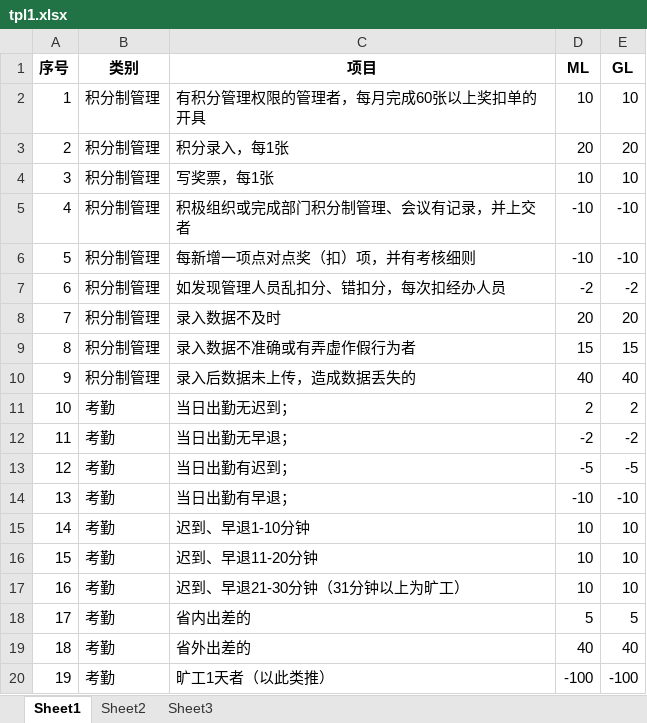
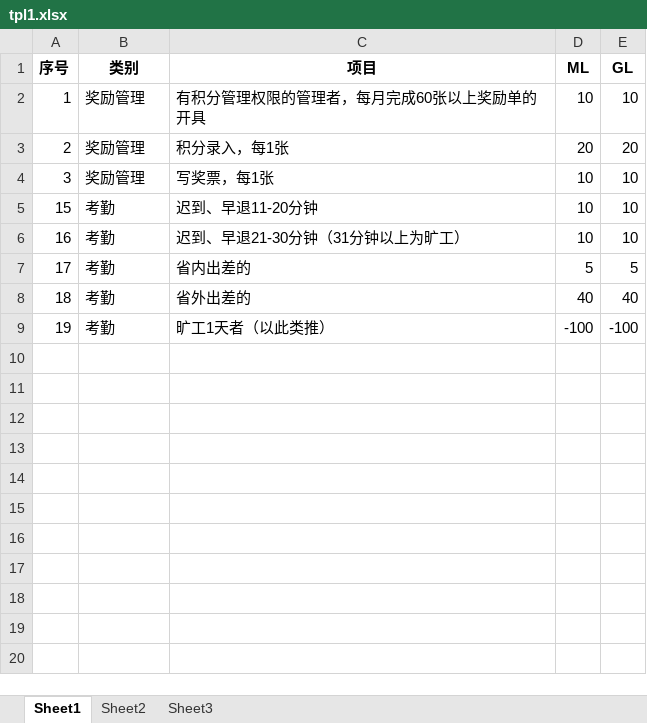
Before and after one commit to yang035/PMadmin, an Excel workbook: public/template/tpl1.xlsx, sheet Sheet1, drawn as a sheet; values as stored, in another font and other column widths than the file's, no borders; the diff names each change by its address in the sheet, - before the commit and + after, or states it on an @@ line.

```diff
--- a/public/template/tpl1.xlsx (sheet Sheet1)
+++ b/public/template/tpl1.xlsx (sheet Sheet1)
-B2:B4 (类别): 积分制管理
+B2:B4 (类别): 奖励管理
-C2 (项目): 有积分管理权限的管理者，每月完成60张以上奖扣单的开具
+C2 (项目): 有积分管理权限的管理者，每月完成60张以上奖励单的开具
-row 5: 4 | 积分制管理 | 积极组织或完成部门积分制管理、会议有记录，并上交者 | -10 | -10
-row 6: 5 | 积分制管理 | 每新增一项点对点奖（扣）项，并有考核细则 | -10 | -10
-row 7: 6 | 积分制管理 | 如发现管理人员乱扣分、错扣分，每次扣经办人员 | -2 | -2
-row 8: 7 | 积分制管理 | 录入数据不及时 | 20 | 20
-row 9: 8 | 积分制管理 | 录入数据不准确或有弄虚作假行为者 | 15 | 15
-row 10: 9 | 积分制管理 | 录入后数据未上传，造成数据丢失的 | 40 | 40
-row 11: 10 | 考勤 | 当日出勤无迟到； | 2 | 2
-row 12: 11 | 考勤 | 当日出勤无早退； | -2 | -2
-row 13: 12 | 考勤 | 当日出勤有迟到； | -5 | -5
-row 14: 13 | 考勤 | 当日出勤有早退； | -10 | -10
-row 15: 14 | 考勤 | 迟到、早退1-10分钟 | 10 | 10
```
Also changed, not shown: 3 other files.
